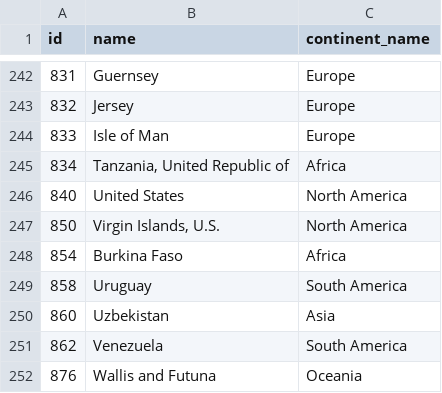
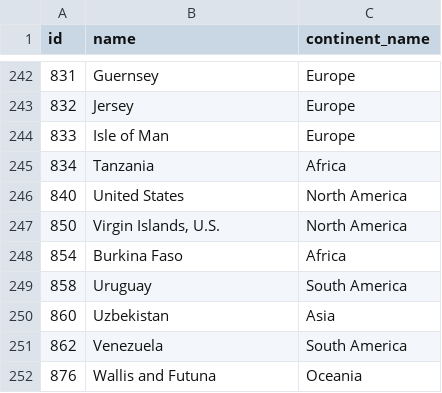
Before and after one commit to tonyadastra/panelixir, a CSV file: data/WorldCountries.csv, drawn as a sheet; only a part is shown, gaps mark what is left out; the diff covers the shown part only.

```diff
--- a/data/WorldCountries.csv
+++ b/data/WorldCountries.csv
@@ -244,3 +244,3 @@ id,name,continent_name
 833,Isle of Man,Europe
-834,"Tanzania, United Republic of",Africa
+834,Tanzania,Africa
 840,United States,North America
```
Also changed, not shown: 1 added row and 9 edited cells elsewhere in this file, 11 other files.
